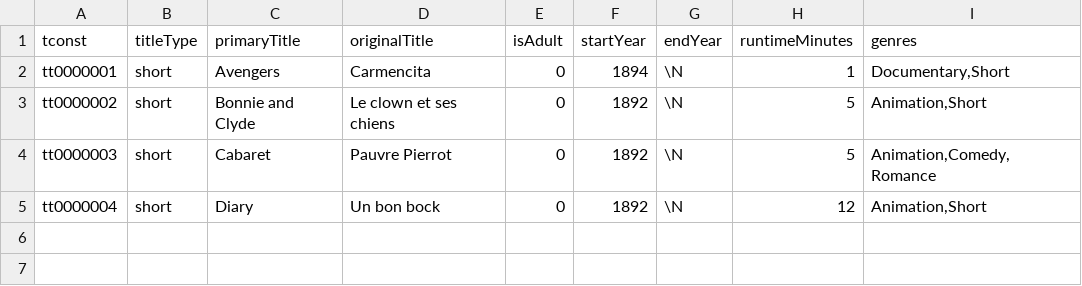
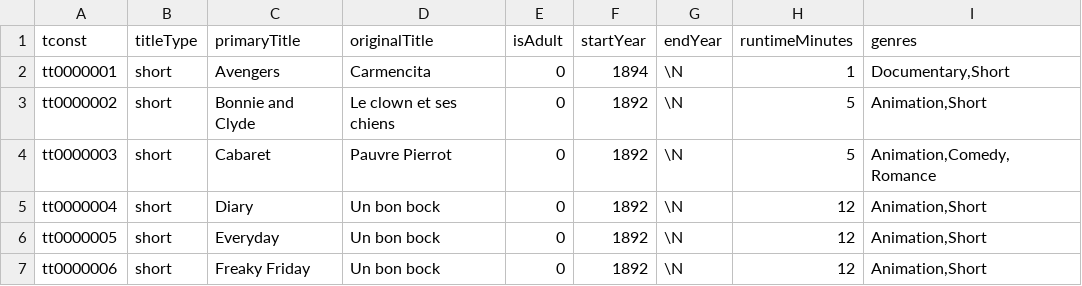
Before and after one commit to hochbergtal/bacon-distance, a TSV file: test_samples/title.basics.tsv, drawn as a sheet.

```diff
--- a/test_samples/title.basics.tsv
+++ b/test_samples/title.basics.tsv
@@ -5 +5,3 @@ tt0000003	short	Cabaret	Pauvre Pierrot	0	1892	\N	5	Animation,Comedy,Romance
 tt0000004	short	Diary	Un bon bock	0	1892	\N	12	Animation,Short
+tt0000005	short	Everyday	Un bon bock	0	1892	\N	12	Animation,Short
+tt0000006	short	Freaky Friday	Un bon bock	0	1892	\N	12	Animation,Short
```
Also changed, not shown: test_samples/name.basics.tsv, test_samples/title.principals.tsv, 3 other files.
